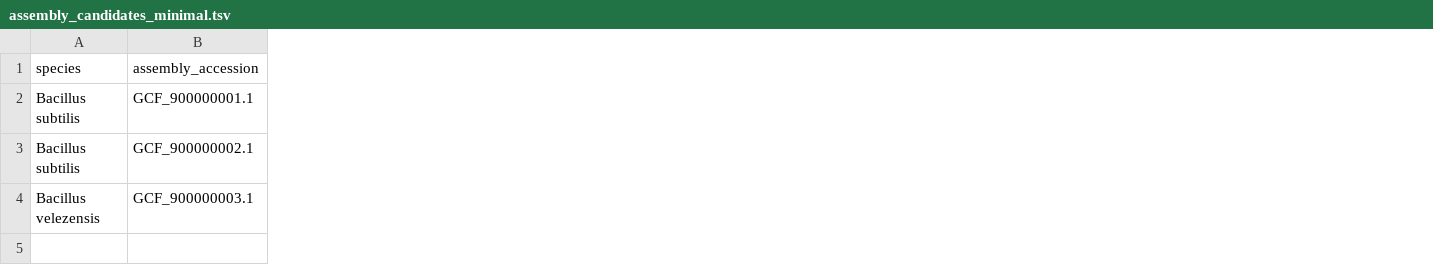
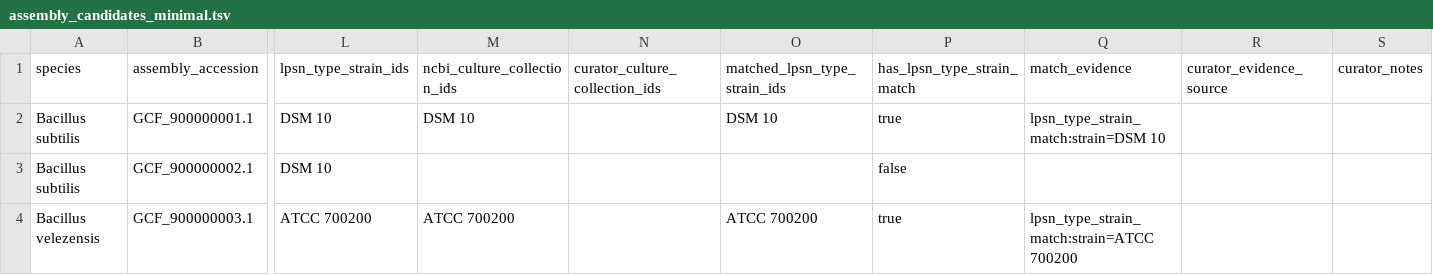
Before and after one commit to 1613358894/TypeTreeFlow, a TSV file: examples/assembly_candidates_minimal.tsv, drawn as a sheet; only a part is shown, gaps mark what is left out; the diff covers the shown part only; the diff names each change by its address in the sheet, - before the commit and + after, or states it on an @@ line.

Commit message:
feat: finalize strict type-strain delivery workflow

```diff
--- a/examples/assembly_candidates_minimal.tsv
+++ b/examples/assembly_candidates_minimal.tsv
+column L (lpsn_type_strain_ids), rows 2-4: DSM 10 | DSM 10 | ATCC 700200
+column M (ncbi_culture_collection_ids), rows 2-4: DSM 10 |  | ATCC 700200
+column N (curator_culture_collection_ids), empty
+column O (matched_lpsn_type_strain_ids), rows 2-4: DSM 10 |  | ATCC 700200
+column P (has_lpsn_type_strain_match), rows 2-4: true | false | true
+column Q (match_evidence), rows 2-4: lpsn_type_strain_match:strain=DSM 10 |  | lpsn_type_strain_match:strain=ATCC 700200
+column R (curator_evidence_source), empty
+column S (curator_notes), empty
```
Also changed, not shown: 8 added columns elsewhere in this file, examples/user_selection_minimal.tsv, 45 other files.
